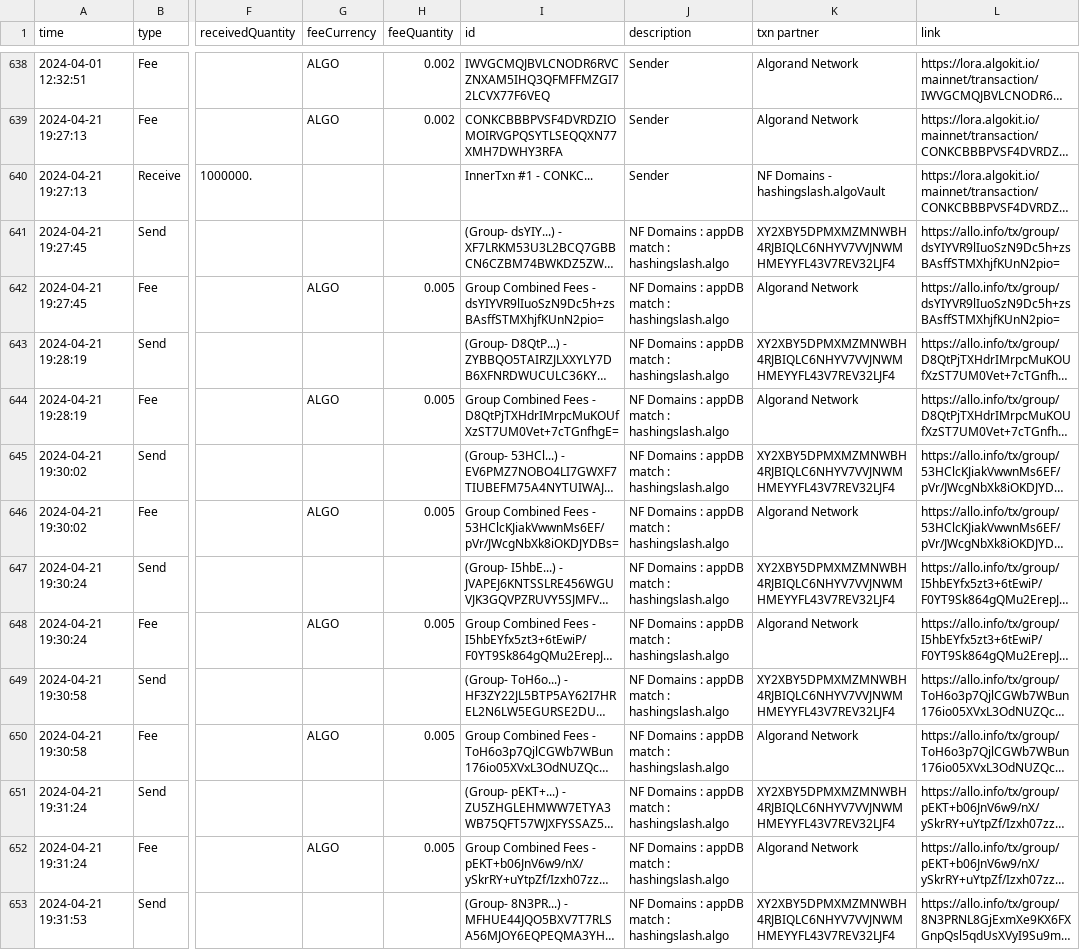
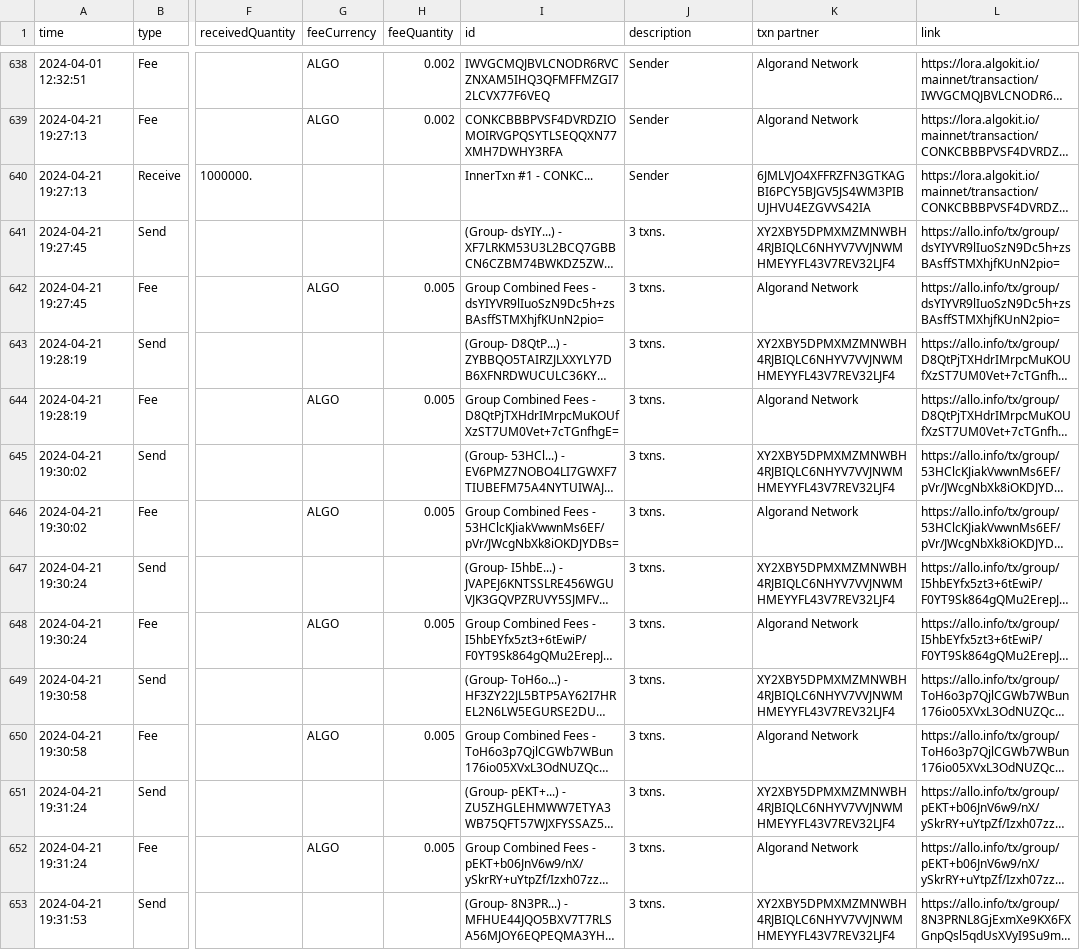
Before and after one commit to HashingSlash/Detechdefi, a CSV file: output/detechdefi - hashingslash.algo.csv, drawn as a sheet; only a part is shown, gaps mark what is left out; long unchanged cells end in …; the diff covers the shown part only; the diff names each change by its address in the sheet, - before the commit and + after, or states it on an @@ line.

```diff
--- a/output/detechdefi - hashingslash.algo.csv
+++ b/output/detechdefi - hashingslash.algo.csv
-K640 (txn partner): NF Domains - hashingslash.algoVault
+K640 (txn partner): 6JMLVJO4XFFRZFN3GTKAGBI6PCY5BJGV5JS4WM3PIBUJHVU4EZGVVS42IA
-J641:J653 (description): NF Domains : appDB match : hashingslash.algo
+J641:J653 (description): 3 txns.
```
Also changed, not shown: 100 edited cells elsewhere in this file, 1 other file.
